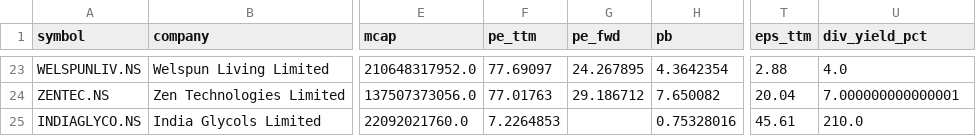
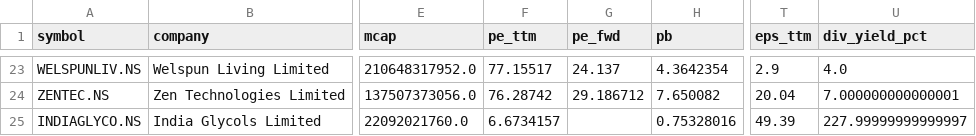
Before and after one commit to cogit0erg0sum/mgb-cockpit, a CSV file: app/data/fundamentals.csv, drawn as a sheet; only a part is shown, gaps mark what is left out; the diff covers the shown part only; the diff names each change by its address in the sheet, - before the commit and + after, or states it on an @@ line.

```diff
--- a/app/data/fundamentals.csv
+++ b/app/data/fundamentals.csv
-F23 (pe_ttm): 77.69097
+F23 (pe_ttm): 77.15517
-G23 (pe_fwd): 24.267895
+G23 (pe_fwd): 24.137
-T23 (eps_ttm): 2.88
+T23 (eps_ttm): 2.9
-F24 (pe_ttm): 77.01763
+F24 (pe_ttm): 76.28742
-F25 (pe_ttm): 7.2264853
+F25 (pe_ttm): 6.6734157
-T25 (eps_ttm): 45.61
+T25 (eps_ttm): 49.39
-U25 (div_yield_pct): 210.0
+U25 (div_yield_pct): 227.99999999999997
```
Also changed, not shown: 32 edited cells elsewhere in this file, app/data/dashboard.csv.
